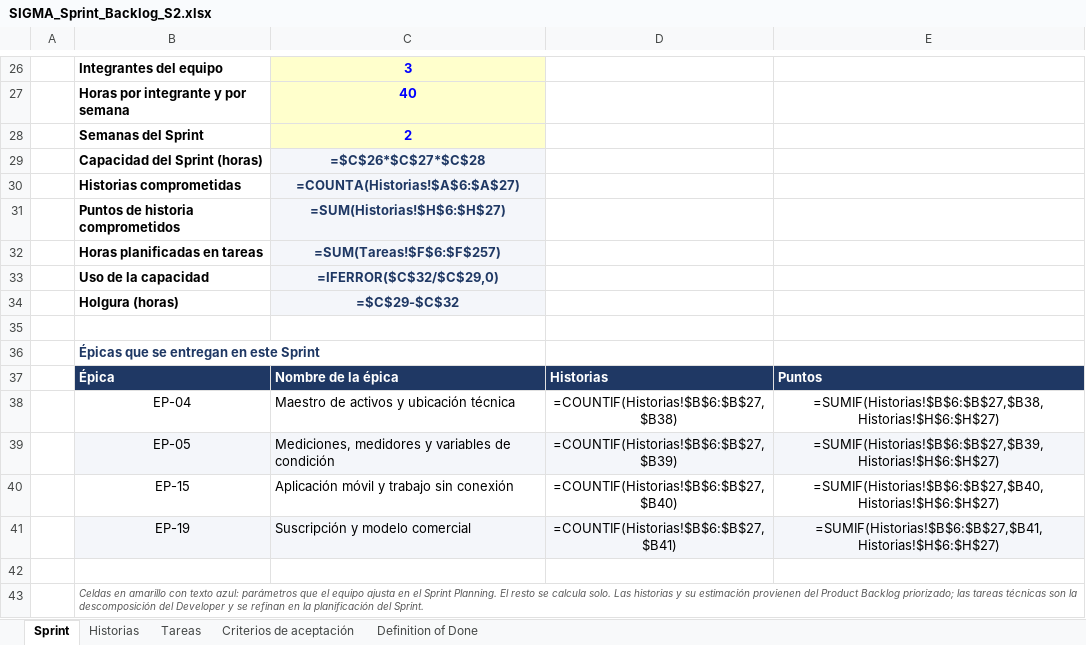
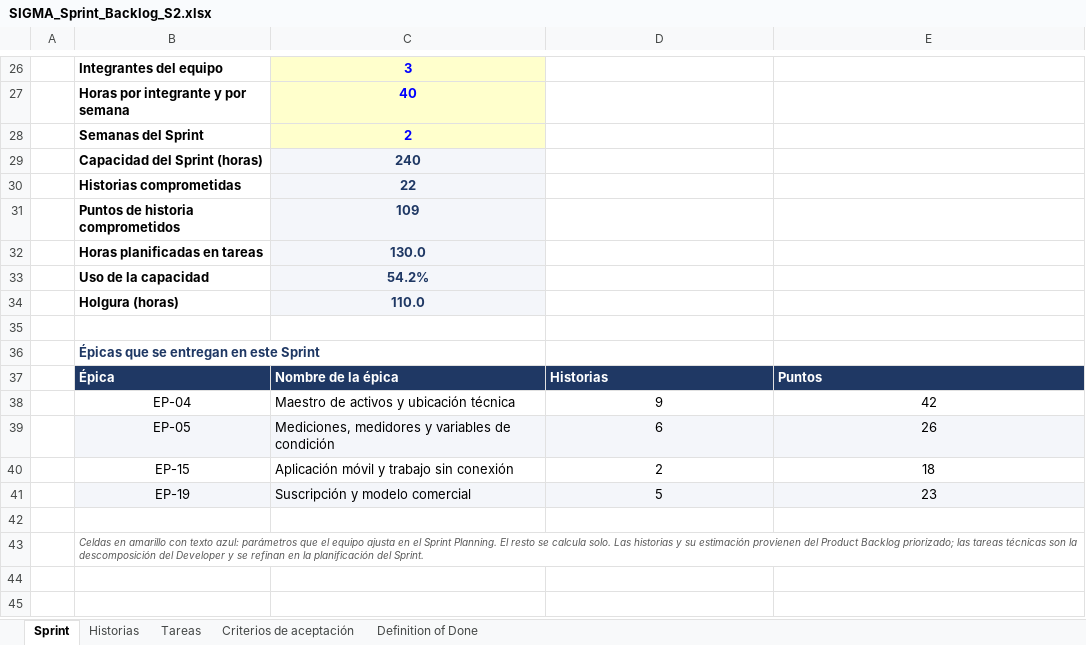
Before and after one commit to CodigoCreativoCL/SIGMA, an Excel workbook: Fase 2/Sprint Backlogs/SIGMA_Sprint_Backlog_S2.xlsx, sheet Sprint, drawn as a sheet; only a part is shown, gaps mark what is left out; values as stored, in another font and other column widths than the file's, no borders; formulas without a stored value are shown as written; conditional formats not drawn; the diff names each change by its address in the sheet, - before the commit and + after, or states it on an @@ line.

```diff
--- a/Fase 2/Sprint Backlogs/SIGMA_Sprint_Backlog_S2.xlsx (sheet Sprint)
+++ b/Fase 2/Sprint Backlogs/SIGMA_Sprint_Backlog_S2.xlsx (sheet Sprint)
-C29: =$C$26*$C$27*$C$28
+C29: 240
-C30: =COUNTA(Historias!$A$6:$A$27)
+C30: 22
-C31: =SUM(Historias!$H$6:$H$27)
+C31: 109
-C32: =SUM(Tareas!$F$6:$F$257)
+C32: 130.0
-C33: =IFERROR($C$32/$C$29,0)
+C33: 54.2%
-C34: =$C$29-$C$32
+C34: 110.0
-D38: =COUNTIF(Historias!$B$6:$B$27,$B38)
+D38: 9
-E38: =SUMIF(Historias!$B$6:$B$27,$B38,Historias!$H$6:$H$27)
+E38: 42
-D39: =COUNTIF(Historias!$B$6:$B$27,$B39)
+D39: 6
-E39: =SUMIF(Historias!$B$6:$B$27,$B39,Historias!$H$6:$H$27)
+E39: 26
-D40: =COUNTIF(Historias!$B$6:$B$27,$B40)
+D40: 2
-E40: =SUMIF(Historias!$B$6:$B$27,$B40,Historias!$H$6:$H$27)
+E40: 18
-D41: =COUNTIF(Historias!$B$6:$B$27,$B41)
+D41: 5
-E41: =SUMIF(Historias!$B$6:$B$27,$B41,Historias!$H$6:$H$27)
+E41: 23
```
Also changed, not shown: sheet Historias, sheet Criterios de aceptación, hidden cells, 16 other files.
